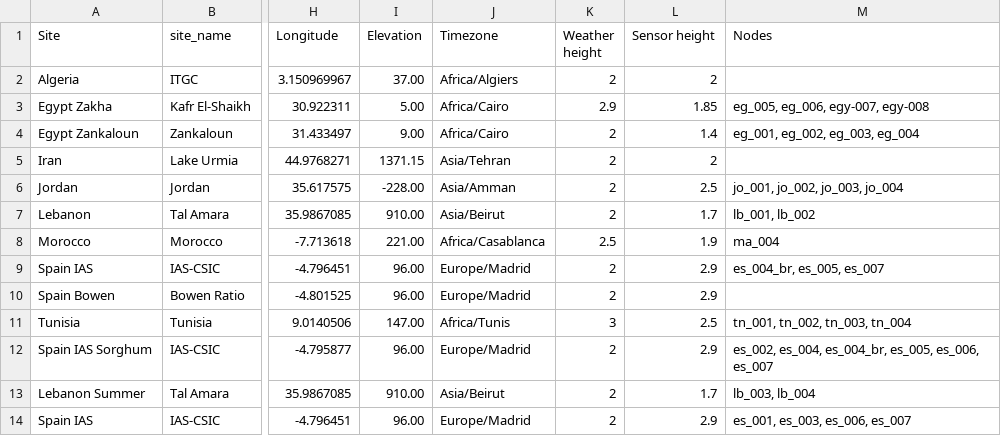
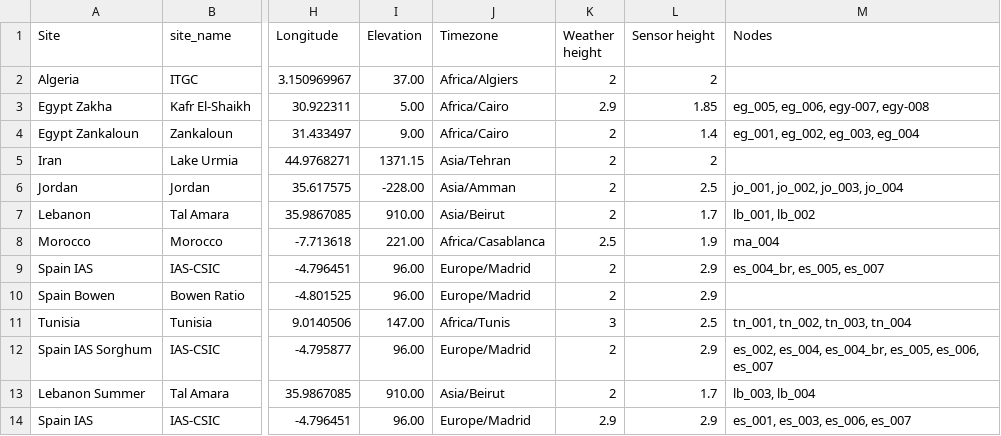
Before and after one commit to OpenAgriTech/CORDOVA-ET-metadata, a CSV file: deployments_CORDOVA_ET_2020.csv, drawn as a sheet; only a part is shown, gaps mark what is left out; the diff names each change by its address in the sheet, - before the commit and + after, or states it on an @@ line.

Commit message:
Update deployments_CORDOVA_ET_2020.csv

```diff
--- a/deployments_CORDOVA_ET_2020.csv
+++ b/deployments_CORDOVA_ET_2020.csv
-K14 (Weather height): 2
+K14 (Weather height): 2.9
```
